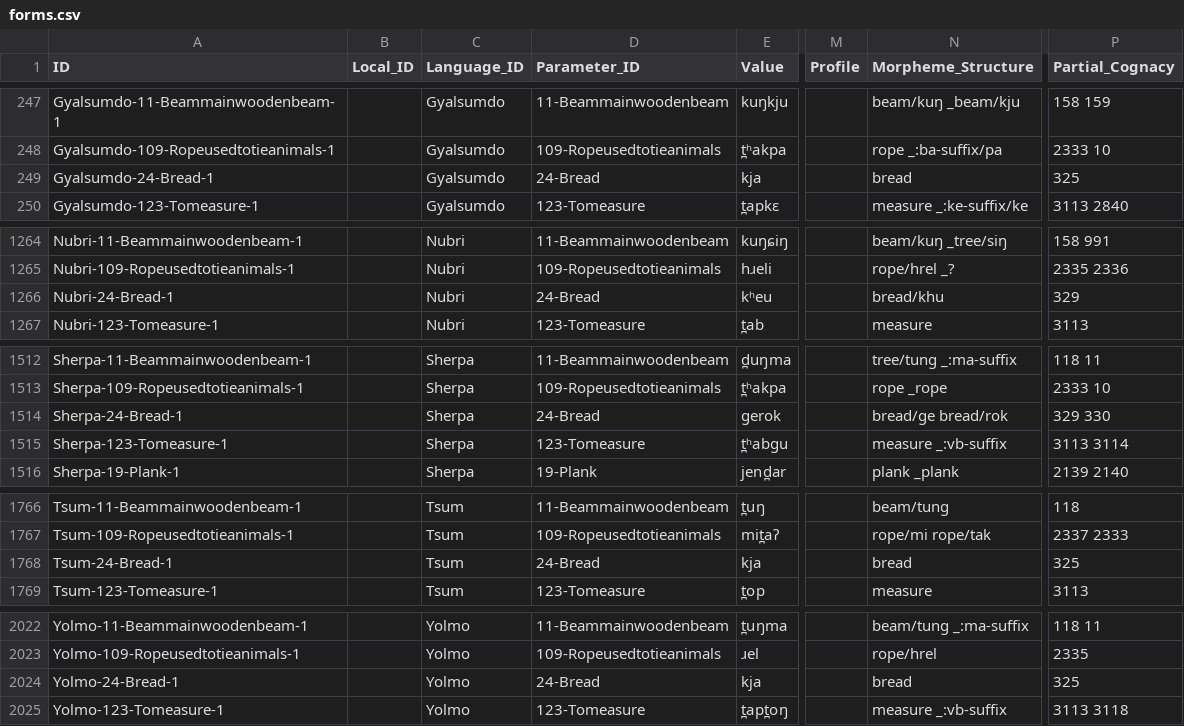
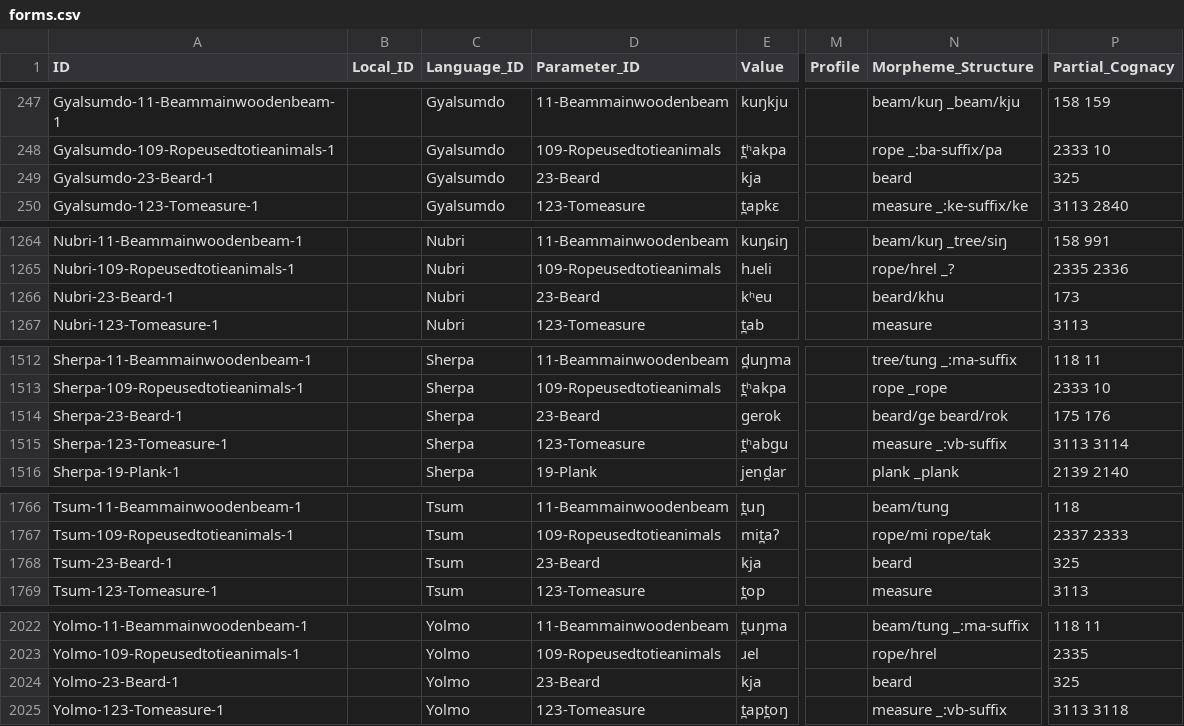
Before and after one commit to lexibank/dhakalsouthwesttibetic, a CSV file: cldf/forms.csv, drawn as a sheet; only a part is shown, gaps mark what is left out; the diff covers the shown part only; the diff names each change by its address in the sheet, - before the commit and + after, or states it on an @@ line.

```diff
--- a/cldf/forms.csv
+++ b/cldf/forms.csv
-A249 (ID): Gyalsumdo-24-Bread-1
+A249 (ID): Gyalsumdo-23-Beard-1
-D249 (Parameter_ID): 24-Bread
+D249 (Parameter_ID): 23-Beard
-N249 (Morpheme_Structure): bread
+N249 (Morpheme_Structure): beard
-A1266 (ID): Nubri-24-Bread-1
+A1266 (ID): Nubri-23-Beard-1
-D1266 (Parameter_ID): 24-Bread
+D1266 (Parameter_ID): 23-Beard
-N1266 (Morpheme_Structure): bread/khu
+N1266 (Morpheme_Structure): beard/khu
-P1266 (Partial_Cognacy): 329
+P1266 (Partial_Cognacy): 173
-A1514 (ID): Sherpa-24-Bread-1
+A1514 (ID): Sherpa-23-Beard-1
-D1514 (Parameter_ID): 24-Bread
+D1514 (Parameter_ID): 23-Beard
-N1514 (Morpheme_Structure): bread/ge bread/rok
+N1514 (Morpheme_Structure): beard/ge beard/rok
-P1514 (Partial_Cognacy): 329 330
+P1514 (Partial_Cognacy): 175 176
-A1768 (ID): Tsum-24-Bread-1
+A1768 (ID): Tsum-23-Beard-1
-D1768 (Parameter_ID): 24-Bread
+D1768 (Parameter_ID): 23-Beard
-N1768 (Morpheme_Structure): bread
+N1768 (Morpheme_Structure): beard
-A2024 (ID): Yolmo-24-Bread-1
+A2024 (ID): Yolmo-23-Beard-1
-D2024 (Parameter_ID): 24-Bread
+D2024 (Parameter_ID): 23-Beard
-N2024 (Morpheme_Structure): bread
+N2024 (Morpheme_Structure): beard
```
Also changed, not shown: 31 edited cells elsewhere in this file, cldf/parameters.csv, 6 other files.
